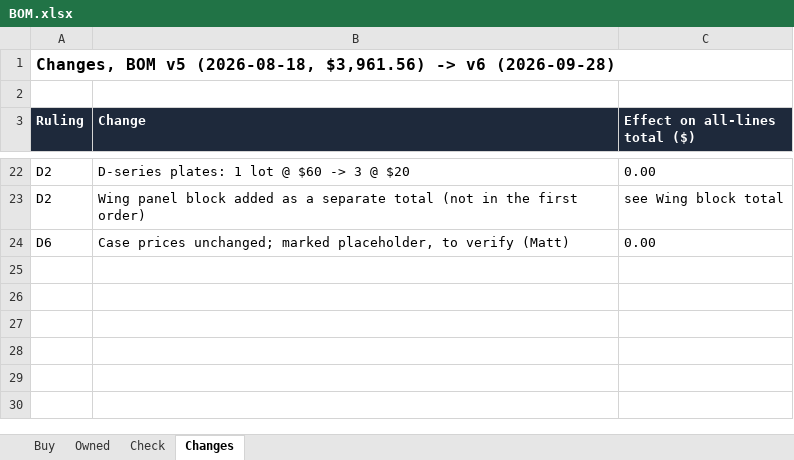
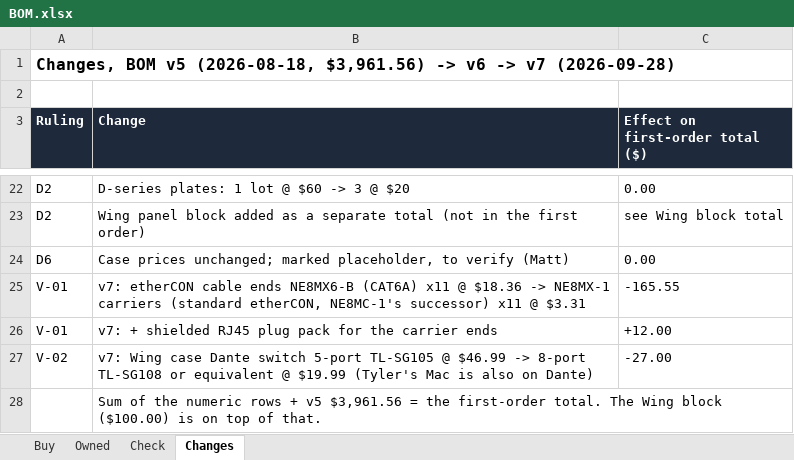
Before and after one commit to samholub/elim-avpro-production-station, an Excel workbook: build/BOM.xlsx, sheet Changes, drawn as a sheet; only a part is shown, gaps mark what is left out; values as stored, in another font and other column widths than the file's, no borders; the diff names each change by its address in the sheet, - before the commit and + after, or states it on an @@ line.

```diff
--- a/build/BOM.xlsx (sheet Changes)
+++ b/build/BOM.xlsx (sheet Changes)
-A1 (Ruling): …-> v6 (2026-09-28)
+A1 (Ruling): …-> v6 -> v7 (2026-09-28)
-C3: Effect on all-lines total ($)
+C3: Effect on first-order total ($)
+row 25: V-01 | v7: etherCON cable ends NE8MX6-B (CAT6A) x11 @ $18.36 -> NE8MX-1 carriers (standard etherCON, NE8MC-1's successor) x11 @ $3.31 | -165.55
+row 26: V-01 | v7: + shielded RJ45 plug pack for the carrier ends | +12.00
+row 27: V-02 | v7: Wing case Dante switch 5-port TL-SG105 @ $46.99 -> 8-port TL-SG108 or equivalent @ $19.99 (Tyler's Mac is also on Dante) | -27.00
+row 28:  | Sum of the numeric rows + v5 $3,961.56 = the first-order total. The Wing block ($100.00) is on top of that.
```
Also changed, not shown: sheet Buy, sheet Check, sheet Owned, matt/BOM.xlsx, 28 other files.
